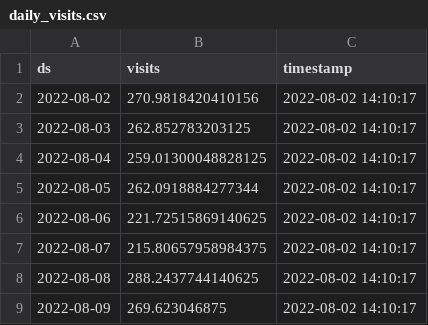
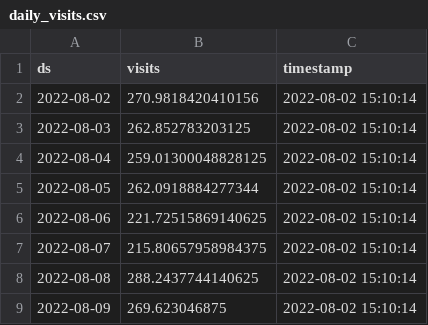
Before and after one commit to drdevinhopkins/hourly-report-neuralprophet, a CSV file: forecasts/daily_visits.csv, drawn as a sheet.

```diff
--- a/forecasts/daily_visits.csv
+++ b/forecasts/daily_visits.csv
@@ -1,9 +1,9 @@
 ds,visits,timestamp
-2022-08-02,270.9818420410156,2022-08-02 14:10:17
-2022-08-03,262.852783203125,2022-08-02 14:10:17
-2022-08-04,259.01300048828125,2022-08-02 14:10:17
-2022-08-05,262.0918884277344,2022-08-02 14:10:17
-2022-08-06,221.72515869140625,2022-08-02 14:10:17
-2022-08-07,215.80657958984375,2022-08-02 14:10:17
-2022-08-08,288.2437744140625,2022-08-02 14:10:17
-2022-08-09,269.623046875,2022-08-02 14:10:17
+2022-08-02,270.9818420410156,2022-08-02 15:10:14
+2022-08-03,262.852783203125,2022-08-02 15:10:14
+2022-08-04,259.01300048828125,2022-08-02 15:10:14
+2022-08-05,262.0918884277344,2022-08-02 15:10:14
+2022-08-06,221.72515869140625,2022-08-02 15:10:14
+2022-08-07,215.80657958984375,2022-08-02 15:10:14
+2022-08-08,288.2437744140625,2022-08-02 15:10:14
+2022-08-09,269.623046875,2022-08-02 15:10:14
```
Also changed, not shown: forecasts/daily_visits_with_weather.csv, forecasts/inflow.csv, 3 other files.
